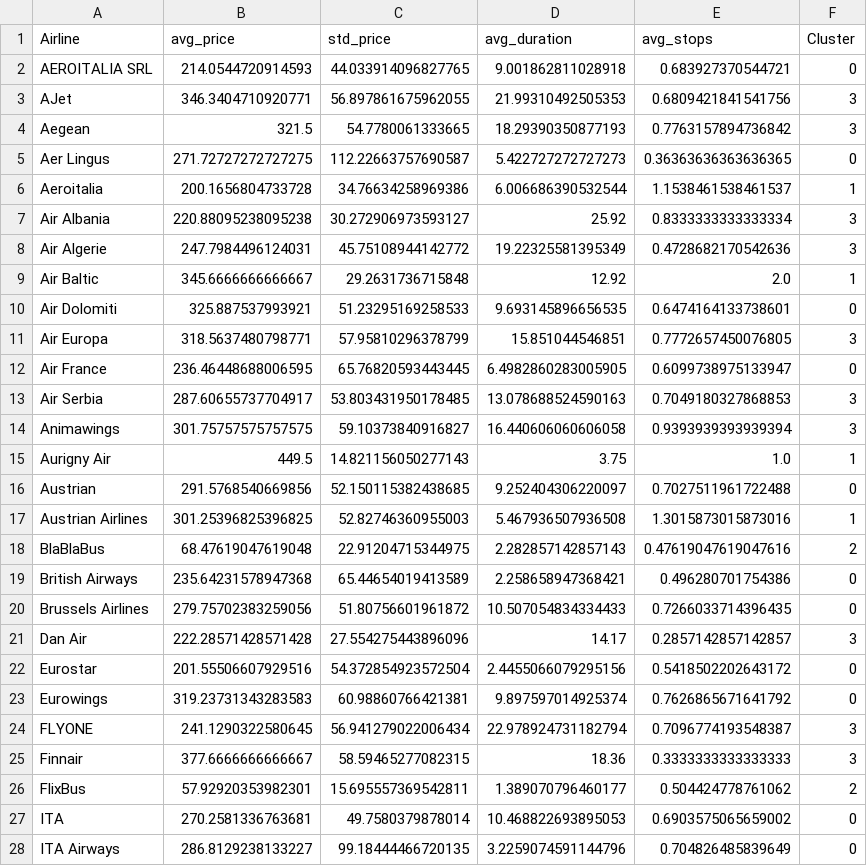
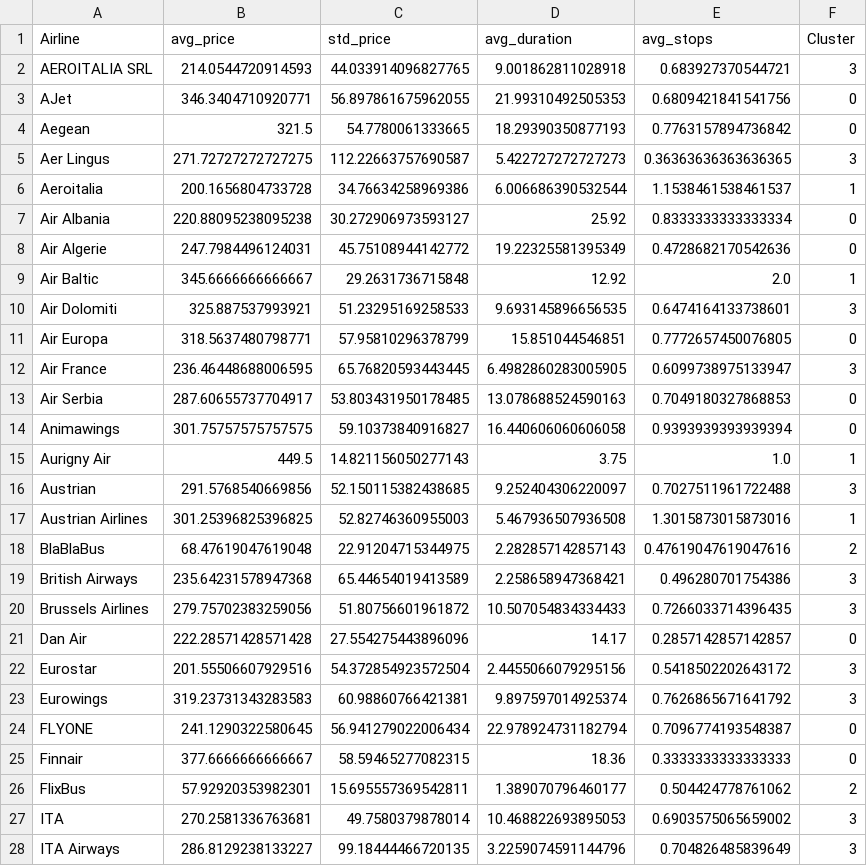
Before and after one commit to nadav-cohen11/data-science-flights-project, a CSV file: Data Procces/Airline_Clusters_KMeans.csv, drawn as a sheet; only a part is shown; the diff covers the shown part only.

```diff
--- a/Data Procces/Airline_Clusters_KMeans.csv
+++ b/Data Procces/Airline_Clusters_KMeans.csv
@@ -1,28 +1,28 @@
 Airline,avg_price,std_price,avg_duration,avg_stops,Cluster
-AEROITALIA SRL,214.0544720914593,44.033914096827765,9.001862811028918,0.683927370544721,0
-AJet,346.3404710920771,56.897861675962055,21.99310492505353,0.6809421841541756,3
-Aegean,321.5,54.7780061333665,18.29390350877193,0.7763157894736842,3
-Aer Lingus,271.72727272727275,112.22663757690587,5.422727272727273,0.36363636363636365,0
+AEROITALIA SRL,214.0544720914593,44.033914096827765,9.001862811028918,0.683927370544721,3
+AJet,346.3404710920771,56.897861675962055,21.99310492505353,0.6809421841541756,0
+Aegean,321.5,54.7780061333665,18.29390350877193,0.7763157894736842,0
+Aer Lingus,271.72727272727275,112.22663757690587,5.422727272727273,0.36363636363636365,3
 Aeroitalia,200.1656804733728,34.76634258969386,6.006686390532544,1.1538461538461537,1
-Air Albania,220.88095238095238,30.272906973593127,25.92,0.8333333333333334,3
-Air Algerie,247.7984496124031,45.75108944142772,19.22325581395349,0.4728682170542636,3
+Air Albania,220.88095238095238,30.272906973593127,25.92,0.8333333333333334,0
+Air Algerie,247.7984496124031,45.75108944142772,19.22325581395349,0.4728682170542636,0
 Air Baltic,345.6666666666667,29.2631736715848,12.92,2.0,1
-Air Dolomiti,325.887537993921,51.23295169258533,9.693145896656535,0.6474164133738601,0
-Air Europa,318.5637480798771,57.95810296378799,15.851044546851,0.7772657450076805,3
-Air France,236.46448688006595,65.76820593443445,6.4982860283005905,0.6099738975133947,0
-Air Serbia,287.60655737704917,53.803431950178485,13.078688524590163,0.7049180327868853,3
-Animawings,301.75757575757575,59.10373840916827,16.440606060606058,0.9393939393939394,3
+Air Dolomiti,325.887537993921,51.23295169258533,9.693145896656535,0.6474164133738601,3
+Air Europa,318.5637480798771,57.95810296378799,15.851044546851,0.7772657450076805,0
+Air France,236.46448688006595,65.76820593443445,6.4982860283005905,0.6099738975133947,3
+Air Serbia,287.60655737704917,53.803431950178485,13.078688524590163,0.7049180327868853,0
+Animawings,301.75757575757575,59.10373840916827,16.440606060606058,0.9393939393939394,0
 Aurigny Air,449.5,14.821156050277143,3.75,1.0,1
-Austrian,291.5768540669856,52.150115382438685,9.252404306220097,0.7027511961722488,0
+Austrian,291.5768540669856,52.150115382438685,9.252404306220097,0.7027511961722488,3
 Austrian Airlines,301.25396825396825,52.82746360955003,5.467936507936508,1.3015873015873016,1
 BlaBlaBus,68.47619047619048,22.91204715344975,2.282857142857143,0.47619047619047616,2
-British Airways,235.64231578947368,65.44654019413589,2.258658947368421,0.496280701754386,0
-Brussels Airlines,279.75702383259056,51.80756601961872,10.507054834334433,0.7266033714396435,0
-Dan Air,222.28571428571428,27.554275443896096,14.17,0.2857142857142857,3
-Eurostar,201.55506607929516,54.372854923572504,2.4455066079295156,0.5418502202643172,0
-Eurowings,319.23731343283583,60.98860766421381,9.897597014925374,0.7626865671641792,0
-FLYONE,241.1290322580645,56.941279022006434,22.978924731182794,0.7096774193548387,3
-Finnair,377.6666666666667,58.59465277082315,18.36,0.3333333333333333,3
+British Airways,235.64231578947368,65.44654019413589,2.258658947368421,0.496280701754386,3
+Brussels Airlines,279.75702383259056,51.80756601961872,10.507054834334433,0.7266033714396435,3
+Dan Air,222.28571428571428,27.554275443896096,14.17,0.2857142857142857,0
+Eurostar,201.55506607929516,54.372854923572504,2.4455066079295156,0.5418502202643172,3
+Eurowings,319.23731343283583,60.98860766421381,9.897597014925374,0.7626865671641792,3
+FLYONE,241.1290322580645,56.941279022006434,22.978924731182794,0.7096774193548387,0
+Finnair,377.6666666666667,58.59465277082315,18.36,0.3333333333333333,0
 FlixBus,57.92920353982301,15.695557369542811,1.389070796460177,0.504424778761062,2
-ITA,270.2581336763681,49.7580379878014,10.468822693895053,0.6903575065659002,0
-ITA Airways,286.8129238133227,99.18444466720135,3.2259074591144796,0.704826485839649,0
+ITA,270.2581336763681,49.7580379878014,10.468822693895053,0.6903575065659002,3
+ITA Airways,286.8129238133227,99.18444466720135,3.2259074591144796,0.704826485839649,3
```
Also changed, not shown: 25 edited cells elsewhere in this file, 3 other files.
